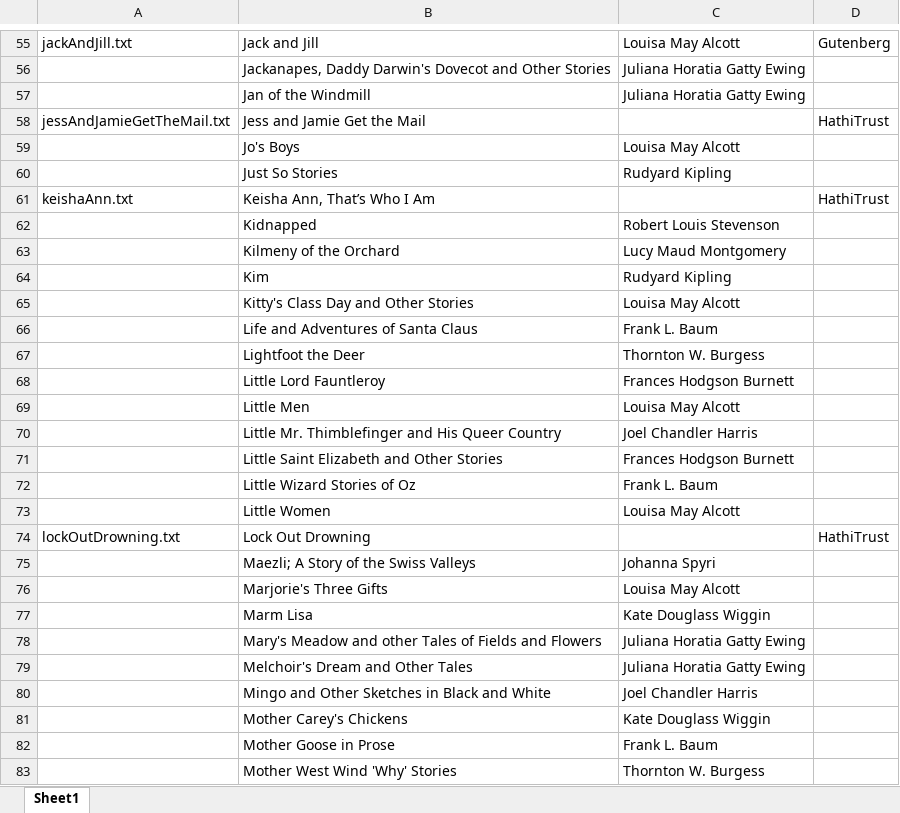
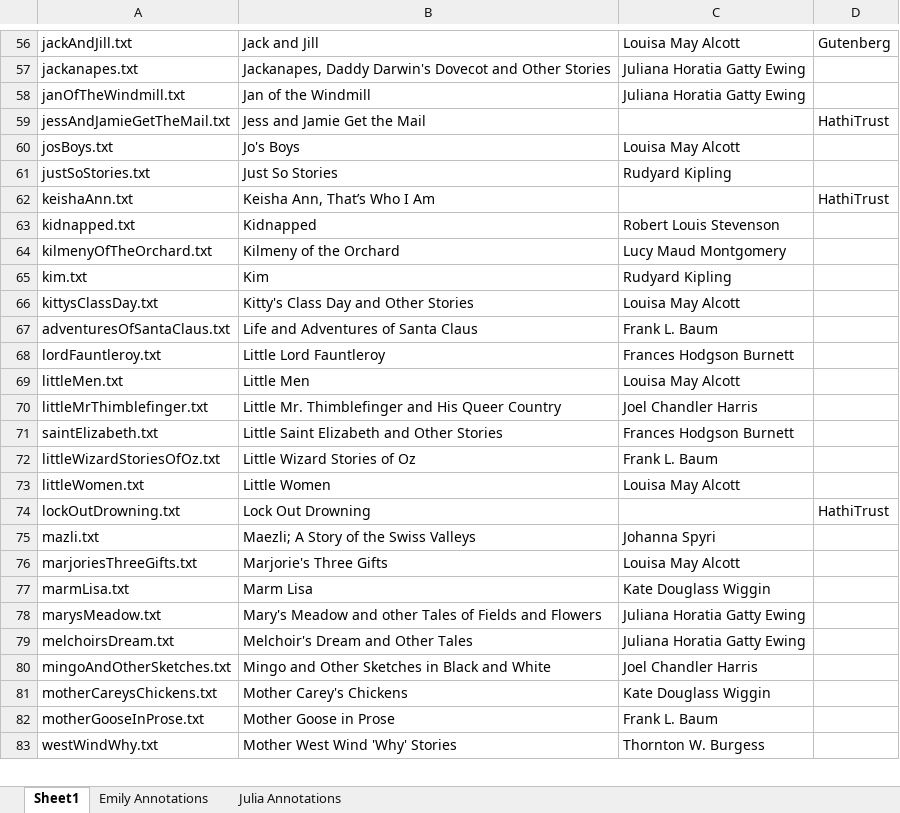
Before and after one commit to emilyfountain/nlpfinal, an Excel workbook: test_data_record.xlsx, sheet Sheet1, drawn as a sheet; only a part is shown, gaps mark what is left out; values as stored, in another font and other column widths than the file's, no borders; removed rows and columns are numbered as before the commit, all else as after; the diff covers the shown part only; the diff names each change by its address in the sheet, - before the commit and + after, or states it on an @@ line.

```diff
--- a/test_data_record.xlsx (sheet Sheet1)
+++ b/test_data_record.xlsx (sheet Sheet1)
+sheet tab: Emily Annotations
+sheet tab: Julia Annotations
-A57: (empty)
+A57: jackanapes.txt
-A58: (empty)
+A58: janOfTheWindmill.txt
-A60: (empty)
+A60: josBoys.txt
-A61: (empty)
+A61: justSoStories.txt
-A63: (empty)
+A63: kidnapped.txt
-A64: (empty)
+A64: kilmenyOfTheOrchard.txt
-A65: (empty)
+A65: kim.txt
-A66: (empty)
+A66: kittysClassDay.txt
-A67: (empty)
+A67: adventuresOfSantaClaus.txt
-row 67:  | Lightfoot the Deer | Thornton W. Burgess
-A68: (empty)
+A68: lordFauntleroy.txt
-A69: (empty)
+A69: littleMen.txt
-A70: (empty)
+A70: littleMrThimblefinger.txt
-A71: (empty)
+A71: saintElizabeth.txt
-A72: (empty)
+A72: littleWizardStoriesOfOz.txt
-A73: (empty)
+A73: littleWomen.txt
-A75: (empty)
+A75: mazli.txt
-A76: (empty)
+A76: marjoriesThreeGifts.txt
-A77: (empty)
+A77: marmLisa.txt
-A78: (empty)
+A78: marysMeadow.txt
-A79: (empty)
+A79: melchoirsDream.txt
-A80: (empty)
+A80: mingoAndOtherSketches.txt
-A81: (empty)
+A81: motherCareysChickens.txt
-A82: (empty)
+A82: motherGooseInProse.txt
-A83: (empty)
+A83: westWindWhy.txt
```
Also changed, not shown: 14 added rows, 12 removed rows and 168 edited cells elsewhere in this sheet.
